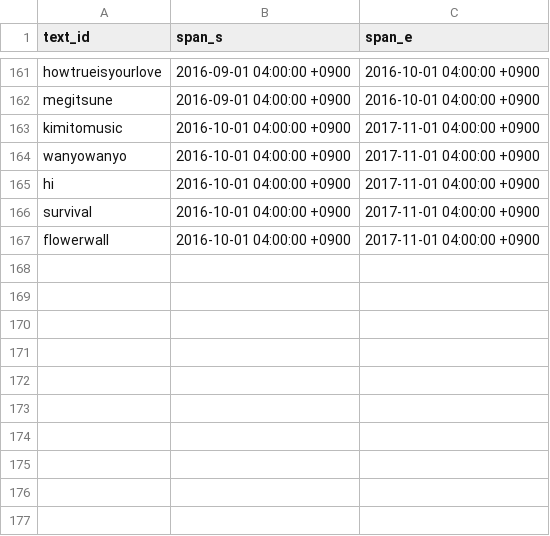
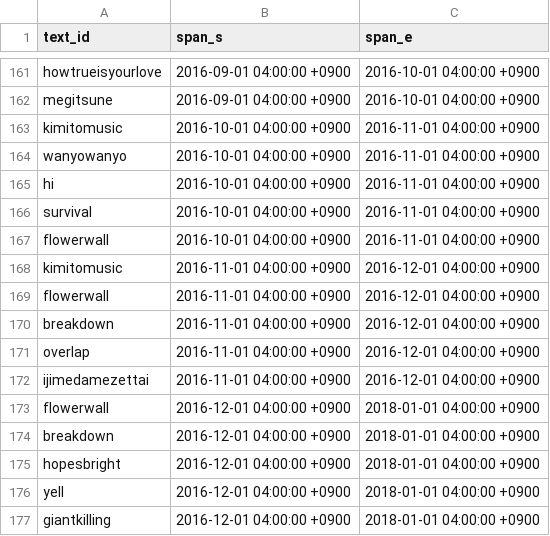
Before and after one commit to maplia/crossbeats-rp-sim, a TSV file: cxbrank/db/master/monthlies.tsv, drawn as a sheet; only a part is shown, gaps mark what is left out.

```diff
--- a/cxbrank/db/master/monthlies.tsv
+++ b/cxbrank/db/master/monthlies.tsv
@@ -162,6 +162,16 @@ howtrueisyourlove	2016-09-01 04:00:00 +0900	2016-10-01 04:00:00 +0900
 megitsune	2016-09-01 04:00:00 +0900	2016-10-01 04:00:00 +0900
-kimitomusic	2016-10-01 04:00:00 +0900	2017-11-01 04:00:00 +0900
-wanyowanyo	2016-10-01 04:00:00 +0900	2017-11-01 04:00:00 +0900
-hi	2016-10-01 04:00:00 +0900	2017-11-01 04:00:00 +0900
-survival	2016-10-01 04:00:00 +0900	2017-11-01 04:00:00 +0900
-flowerwall	2016-10-01 04:00:00 +0900	2017-11-01 04:00:00 +0900
+kimitomusic	2016-10-01 04:00:00 +0900	2016-11-01 04:00:00 +0900
+wanyowanyo	2016-10-01 04:00:00 +0900	2016-11-01 04:00:00 +0900
+hi	2016-10-01 04:00:00 +0900	2016-11-01 04:00:00 +0900
+survival	2016-10-01 04:00:00 +0900	2016-11-01 04:00:00 +0900
+flowerwall	2016-10-01 04:00:00 +0900	2016-11-01 04:00:00 +0900
+kimitomusic	2016-11-01 04:00:00 +0900	2016-12-01 04:00:00 +0900
+flowerwall	2016-11-01 04:00:00 +0900	2016-12-01 04:00:00 +0900
+breakdown	2016-11-01 04:00:00 +0900	2016-12-01 04:00:00 +0900
+overlap	2016-11-01 04:00:00 +0900	2016-12-01 04:00:00 +0900
+ijimedamezettai	2016-11-01 04:00:00 +0900	2016-12-01 04:00:00 +0900
+flowerwall	2016-12-01 04:00:00 +0900	2018-01-01 04:00:00 +0900
+breakdown	2016-12-01 04:00:00 +0900	2018-01-01 04:00:00 +0900
+hopesbright	2016-12-01 04:00:00 +0900	2018-01-01 04:00:00 +0900
+yell	2016-12-01 04:00:00 +0900	2018-01-01 04:00:00 +0900
+giantkilling	2016-12-01 04:00:00 +0900	2018-01-01 04:00:00 +0900
```
Also changed, not shown: cxbrank/db/master/events.tsv, cxbrank/db/master/musics.tsv, 9 other files.
